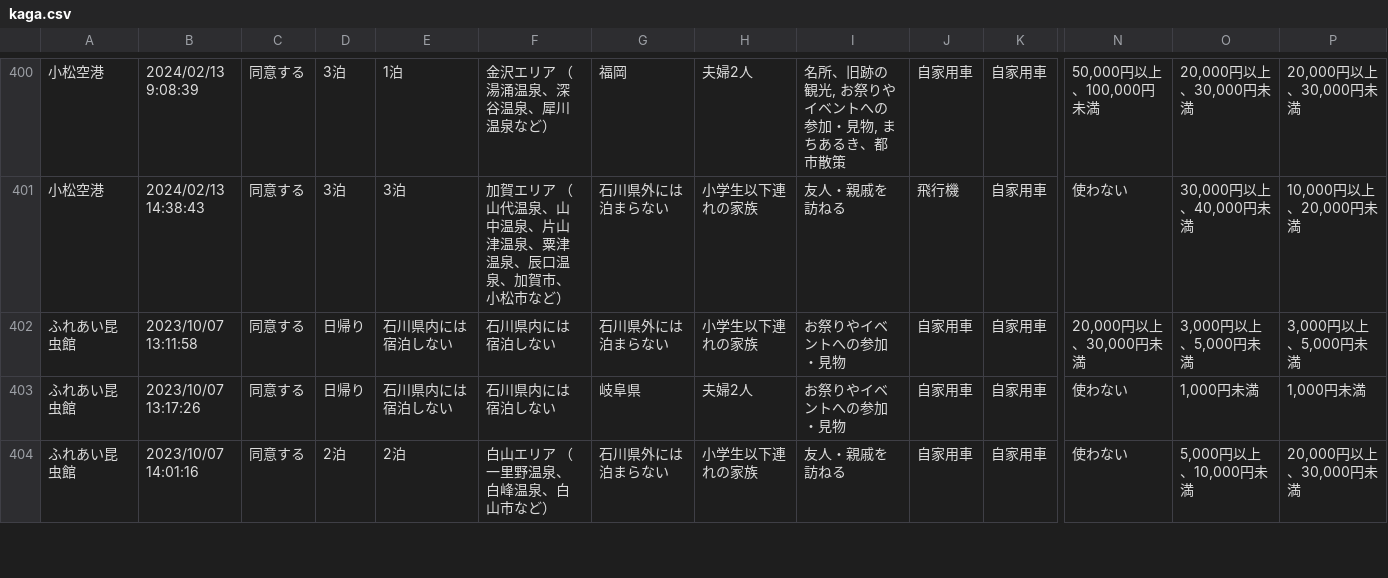
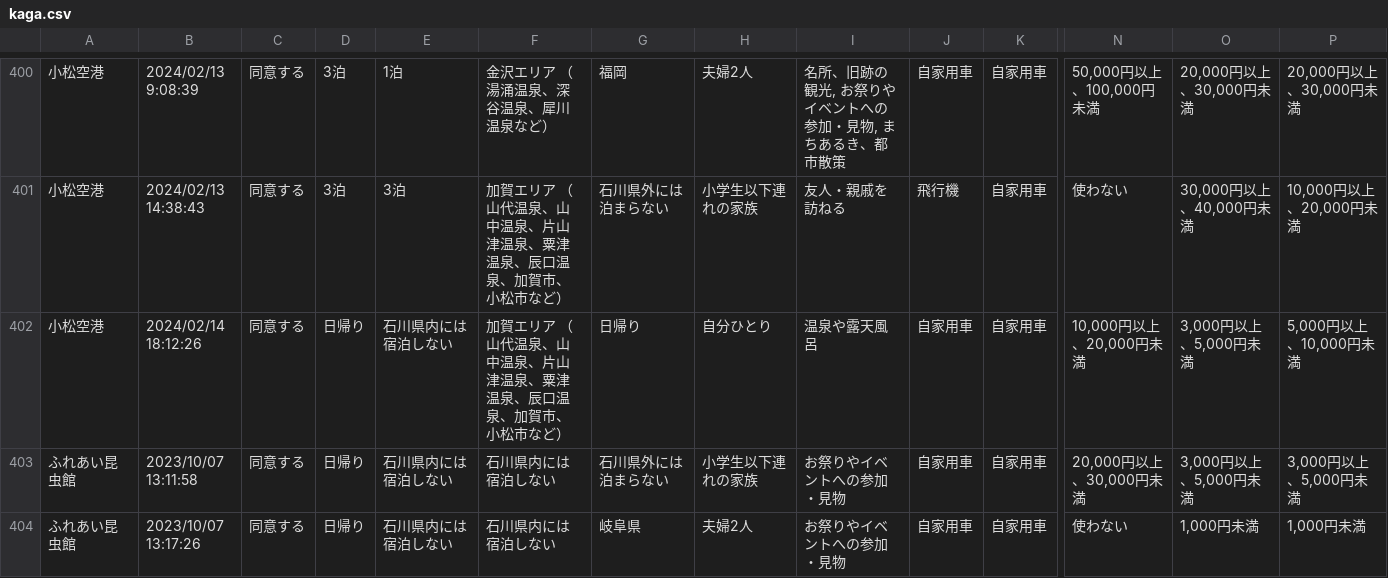
Before and after one commit to code4fukui/ishikawa-kanko-survey, a CSV file: kaga.csv, drawn as a sheet; only a part is shown, gaps mark what is left out; the shorter side is filled out with more unchanged rows; rows hold the shown columns only; the diff covers the shown part only; the diff names each change by its address in the sheet, - before the commit and + after, or states it on an @@ line.

Commit message:
update data

```diff
--- a/kaga.csv
+++ b/kaga.csv
+row 402: 小松空港 | 2024/02/14 18:12:26 | 同意する | 日帰り | 石川県内には宿泊しない | 加賀エリア （山代温泉、山中温泉、片山津温泉、粟津温泉、辰口温泉、加賀市、小松市など） | 日帰り | 自分ひとり | 温泉や露天風呂 | 自家用車 | 自家用車 | 10,000円以上、20,000円未満 | 3,000円以上、5,000円未満 | 5,000円以上、10,000円未満
```
Also changed, not shown: 3 added rows elsewhere in this file, 2 other files.
